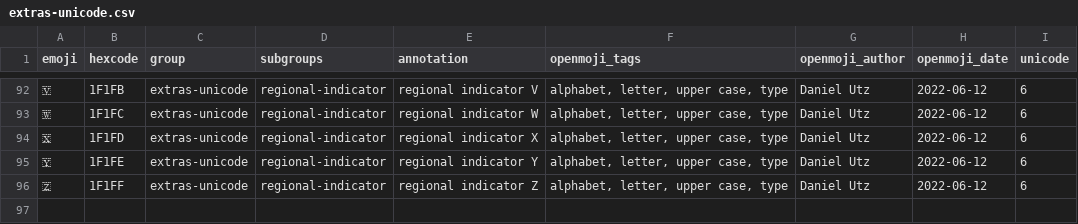
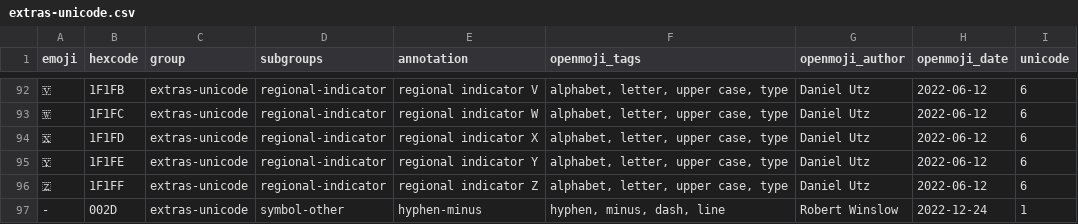
Before and after one commit to hfg-gmuend/openmoji, a CSV file: data/extras-unicode.csv, drawn as a sheet; only a part is shown, gaps mark what is left out.

Commit message:
Add hypen-minus - 002D
As per request here:
https://github.com/hfg-gmuend/openmoji/issues/93#issuecomment-1361149811

```diff
--- a/data/extras-unicode.csv
+++ b/data/extras-unicode.csv
@@ -96 +96,2 @@ emoji,hexcode,group,subgroups,annotation,openmoji_tags,openmoji_author,openmoji_
 🇿,1F1FF,extras-unicode,regional-indicator,regional indicator Z,"alphabet, letter, upper case, type",Daniel Utz,2022-06-12,6
+-,002D,extras-unicode,symbol-other,hyphen-minus,"hyphen, minus, dash, line",Robert Winslow,2022-12-24,1
```
Also changed, not shown: 1 other file.
